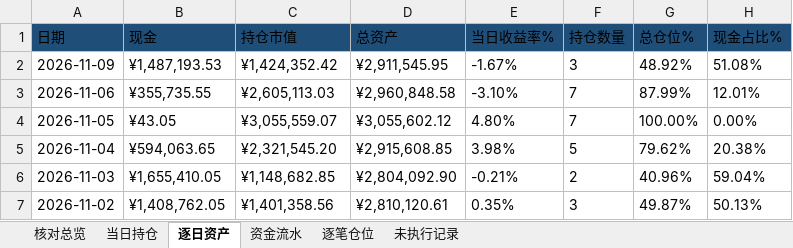
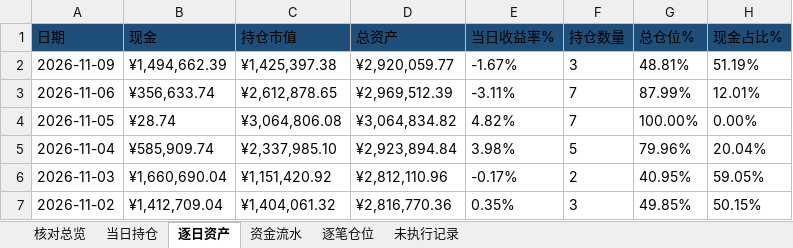
Before and after one commit to nancybhc/ma-cycle3-backtest, an Excel workbook: downloads/交割明细.xlsx, sheet 逐日资产, drawn as a sheet; only a part is shown; values as stored, in another font and other column widths than the file's, no borders; the diff covers the shown part only; the diff names each change by its address in the sheet, - before the commit and + after, or states it on an @@ line.

```diff
--- a/downloads/交割明细.xlsx (sheet 逐日资产)
+++ b/downloads/交割明细.xlsx (sheet 逐日资产)
-B2 (现金): ¥1,487,193.53
+B2 (现金): ¥1,494,662.39
-C2 (持仓市值): ¥1,424,352.42
+C2 (持仓市值): ¥1,425,397.38
-D2 (总资产): ¥2,911,545.95
+D2 (总资产): ¥2,920,059.77
-G2 (总仓位%): 48.92%
+G2 (总仓位%): 48.81%
-H2 (现金占比%): 51.08%
+H2 (现金占比%): 51.19%
-B3 (现金): ¥355,735.55
+B3 (现金): ¥356,633.74
-C3 (持仓市值): ¥2,605,113.03
+C3 (持仓市值): ¥2,612,878.65
-D3 (总资产): ¥2,960,848.58
+D3 (总资产): ¥2,969,512.39
-E3 (当日收益率%): -3.10%
+E3 (当日收益率%): -3.11%
-B4 (现金): ¥43.05
+B4 (现金): ¥28.74
-C4 (持仓市值): ¥3,055,559.07
+C4 (持仓市值): ¥3,064,806.08
-D4 (总资产): ¥3,055,602.12
+D4 (总资产): ¥3,064,834.82
-E4 (当日收益率%): 4.80%
+E4 (当日收益率%): 4.82%
-B5 (现金): ¥594,063.65
+B5 (现金): ¥585,909.74
-C5 (持仓市值): ¥2,321,545.20
+C5 (持仓市值): ¥2,337,985.10
-D5 (总资产): ¥2,915,608.85
+D5 (总资产): ¥2,923,894.84
-G5 (总仓位%): 79.62%
+G5 (总仓位%): 79.96%
-H5 (现金占比%): 20.38%
+H5 (现金占比%): 20.04%
-B6 (现金): ¥1,655,410.05
+B6 (现金): ¥1,660,690.04
-C6 (持仓市值): ¥1,148,682.85
+C6 (持仓市值): ¥1,151,420.92
-D6 (总资产): ¥2,804,092.90
+D6 (总资产): ¥2,812,110.96
-E6 (当日收益率%): -0.21%
+E6 (当日收益率%): -0.17%
-G6 (总仓位%): 40.96%
+G6 (总仓位%): 40.95%
-H6 (现金占比%): 59.04%
+H6 (现金占比%): 59.05%
-B7 (现金): ¥1,408,762.05
+B7 (现金): ¥1,412,709.04
-C7 (持仓市值): ¥1,401,358.56
+C7 (持仓市值): ¥1,404,061.32
-D7 (总资产): ¥2,810,120.61
+D7 (总资产): ¥2,816,770.36
-G7 (总仓位%): 49.87%
+G7 (总仓位%): 49.85%
-H7 (现金占比%): 50.13%
+H7 (现金占比%): 50.15%
```
Also changed, not shown: 927 edited cells elsewhere in this sheet, sheet 资金流水, sheet 逐笔仓位, sheet 当日持仓, sheet 未执行记录, sheet 核对总览, 6 other files.
